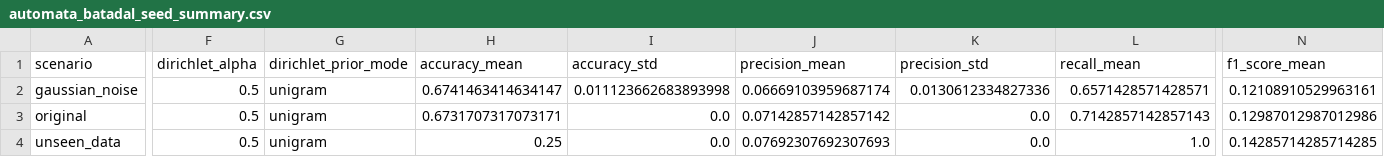
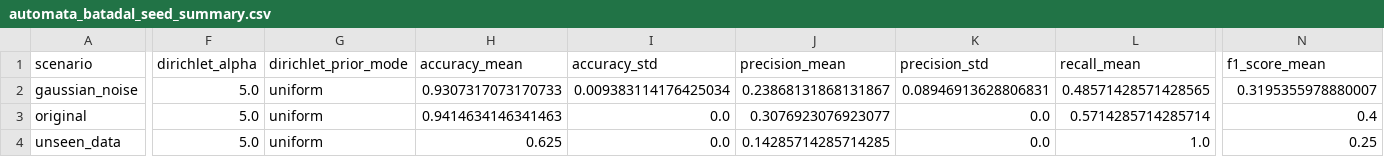
Before and after one commit to tayrubys/TimeSeries-Enhanced, a CSV file: results/outputs/automata_batadal_seed_summary.csv, drawn as a sheet; only a part is shown, gaps mark what is left out; the diff covers the shown part only; the diff names each change by its address in the sheet, - before the commit and + after, or states it on an @@ line.

```diff
--- a/results/outputs/automata_batadal_seed_summary.csv
+++ b/results/outputs/automata_batadal_seed_summary.csv
-F2:F4 (dirichlet_alpha): 0.5
+F2:F4 (dirichlet_alpha): 5.0
-G2:G4 (dirichlet_prior_mode): unigram
+G2:G4 (dirichlet_prior_mode): uniform
-H2 (accuracy_mean): 0.6741463414634147
+H2 (accuracy_mean): 0.9307317073170733
-I2 (accuracy_std): 0.011123662683893998
+I2 (accuracy_std): 0.009383114176425034
-J2 (precision_mean): 0.06669103959687174
+J2 (precision_mean): 0.23868131868131867
-K2 (precision_std): 0.0130612334827336
+K2 (precision_std): 0.08946913628806831
-L2 (recall_mean): 0.6571428571428571
+L2 (recall_mean): 0.48571428571428565
-N2 (f1_score_mean): 0.12108910529963161
+N2 (f1_score_mean): 0.3195355978880007
-H3 (accuracy_mean): 0.6731707317073171
+H3 (accuracy_mean): 0.9414634146341463
-J3 (precision_mean): 0.07142857142857142
+J3 (precision_mean): 0.3076923076923077
-L3 (recall_mean): 0.7142857142857143
+L3 (recall_mean): 0.5714285714285714
-N3 (f1_score_mean): 0.12987012987012986
+N3 (f1_score_mean): 0.4
-H4 (accuracy_mean): 0.25
+H4 (accuracy_mean): 0.625
-J4 (precision_mean): 0.07692307692307693
+J4 (precision_mean): 0.14285714285714285
-N4 (f1_score_mean): 0.14285714285714285
+N4 (f1_score_mean): 0.25
```
Also changed, not shown: 2 edited cells elsewhere in this file, results/outputs/automata_advanced_all_scenarios_metrics.csv, results/outputs/automata_skab_fold_summary.csv, 7 other files.
